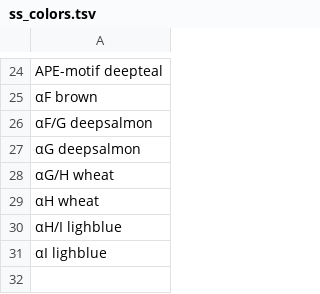
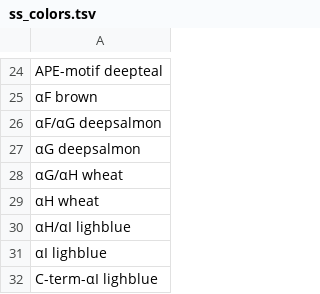
Before and after one commit to russelllab/kinaseResistance, a TSV file: data/ss_colors.tsv, drawn as a sheet; only a part is shown, gaps mark what is left out.

```diff
--- a/data/ss_colors.tsv
+++ b/data/ss_colors.tsv
@@ -25,7 +25,8 @@ APE-motif deepteal
 αF brown
-αF/G deepsalmon
+αF/αG deepsalmon
 αG deepsalmon
-αG/H wheat
+αG/αH wheat
 αH wheat
-αH/I lighblue
+αH/αI lighblue
 αI lighblue
+C-term-αI lighblue
```
Also changed, not shown: data/ss.tsv, 7 other files.
